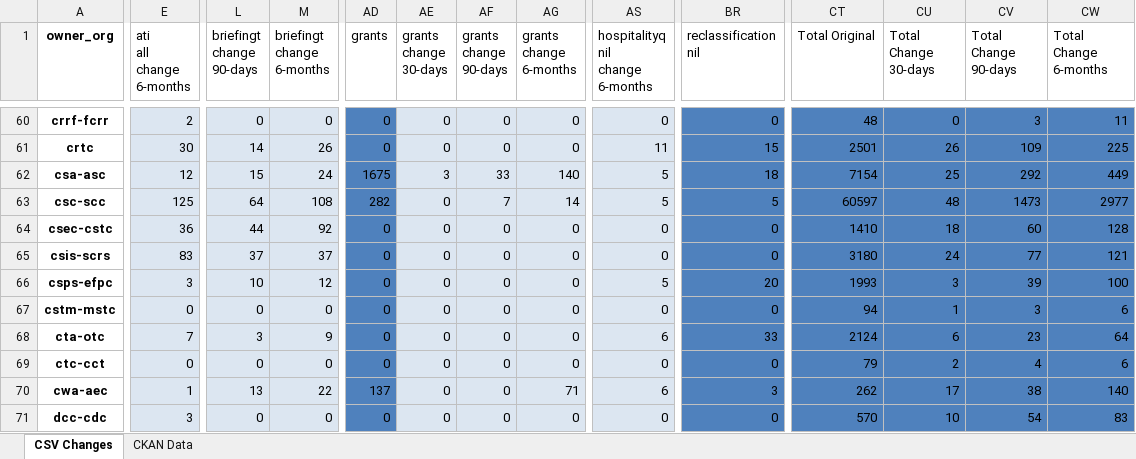
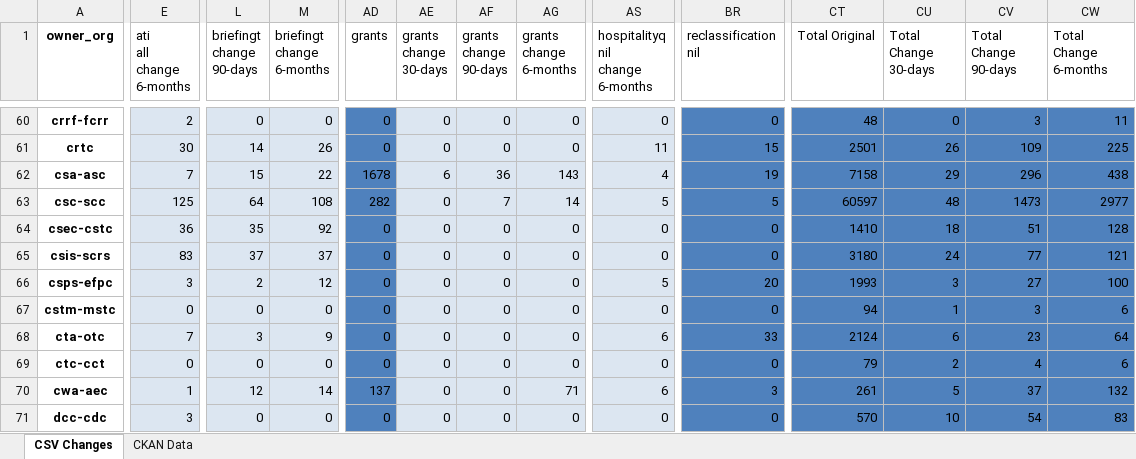
Before and after one commit to PatLittle/analytics-corporate-reporting, an Excel workbook: PD_CHANGES_RPT/PD_Activity.xlsx, sheet CSV Changes, drawn as a sheet; only a part is shown, gaps mark what is left out; values as stored, in another font and other column widths than the file's, no borders; the diff covers the shown part only; the diff names each change by its address in the sheet, - before the commit and + after, or states it on an @@ line.

```diff
--- a/PD_CHANGES_RPT/PD_Activity.xlsx (sheet CSV Changes)
+++ b/PD_CHANGES_RPT/PD_Activity.xlsx (sheet CSV Changes)
-E62 (ati all change 6-months): 12
+E62 (ati all change 6-months): 7
-M62 (briefingt change 6-months): 24
+M62 (briefingt change 6-months): 22
-AD62 (grants): 1675
+AD62 (grants): 1678
-AE62 (grants change 30-days): 3
+AE62 (grants change 30-days): 6
-AF62 (grants change 90-days): 33
+AF62 (grants change 90-days): 36
-AG62 (grants change 6-months): 140
+AG62 (grants change 6-months): 143
-AS62 (hospitalityq nil change 6-months): 5
+AS62 (hospitalityq nil change 6-months): 4
-BR62 (reclassification nil): 18
+BR62 (reclassification nil): 19
-CT62 (Total Original): 7154
+CT62 (Total Original): 7158
-CU62 (Total Change 30-days): 25
+CU62 (Total Change 30-days): 29
-CV62 (Total Change 90-days): 292
+CV62 (Total Change 90-days): 296
-CW62 (Total Change 6-months): 449
+CW62 (Total Change 6-months): 438
-L64 (briefingt change 90-days): 44
+L64 (briefingt change 90-days): 35
-CV64 (Total Change 90-days): 60
+CV64 (Total Change 90-days): 51
-L66 (briefingt change 90-days): 10
+L66 (briefingt change 90-days): 2
-CV66 (Total Change 90-days): 39
+CV66 (Total Change 90-days): 27
-L70 (briefingt change 90-days): 13
+L70 (briefingt change 90-days): 12
-M70 (briefingt change 6-months): 22
+M70 (briefingt change 6-months): 14
-CT70 (Total Original): 262
+CT70 (Total Original): 261
-CU70 (Total Change 30-days): 17
+CU70 (Total Change 30-days): 5
-CV70 (Total Change 90-days): 38
+CV70 (Total Change 90-days): 37
-CW70 (Total Change 6-months): 140
+CW70 (Total Change 6-months): 132
```
Also changed, not shown: 576 edited cells elsewhere in this sheet, sheet CKAN Data, 2 other files.
